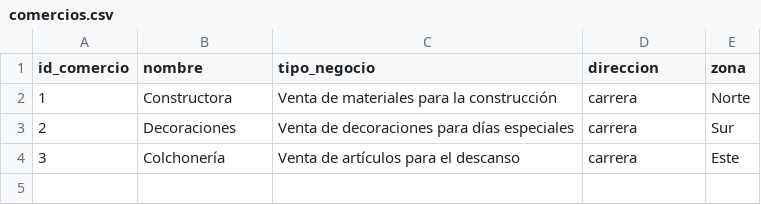
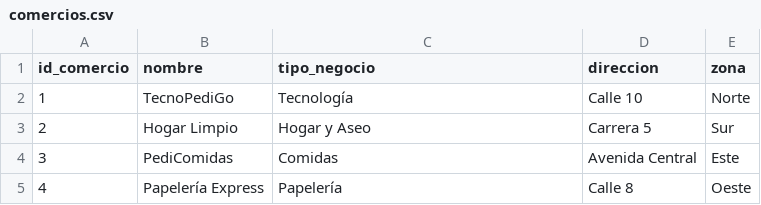
Before and after one commit to Alvarez-1/sistema-gestion-pedidos_ed, a CSV file: data/comercios.csv, drawn as a sheet.

Commit message:
Final de PediGo

```diff
--- a/data/comercios.csv
+++ b/data/comercios.csv
@@ -1,4 +1,5 @@
 id_comercio,nombre,tipo_negocio,direccion,zona
-1,Constructora,Venta de materiales para la construcción,carrera,Norte
-2,Decoraciones,Venta de decoraciones para días especiales,carrera,Sur
-3,Colchonería,Venta de artículos para el descanso,carrera,Este
+1,TecnoPediGo,Tecnología,Calle 10,Norte
+2,Hogar Limpio,Hogar y Aseo,Carrera 5,Sur
+3,PediComidas,Comidas,Avenida Central,Este
+4,Papelería Express,Papelería,Calle 8,Oeste
```
Also changed, not shown: 10 other files.
